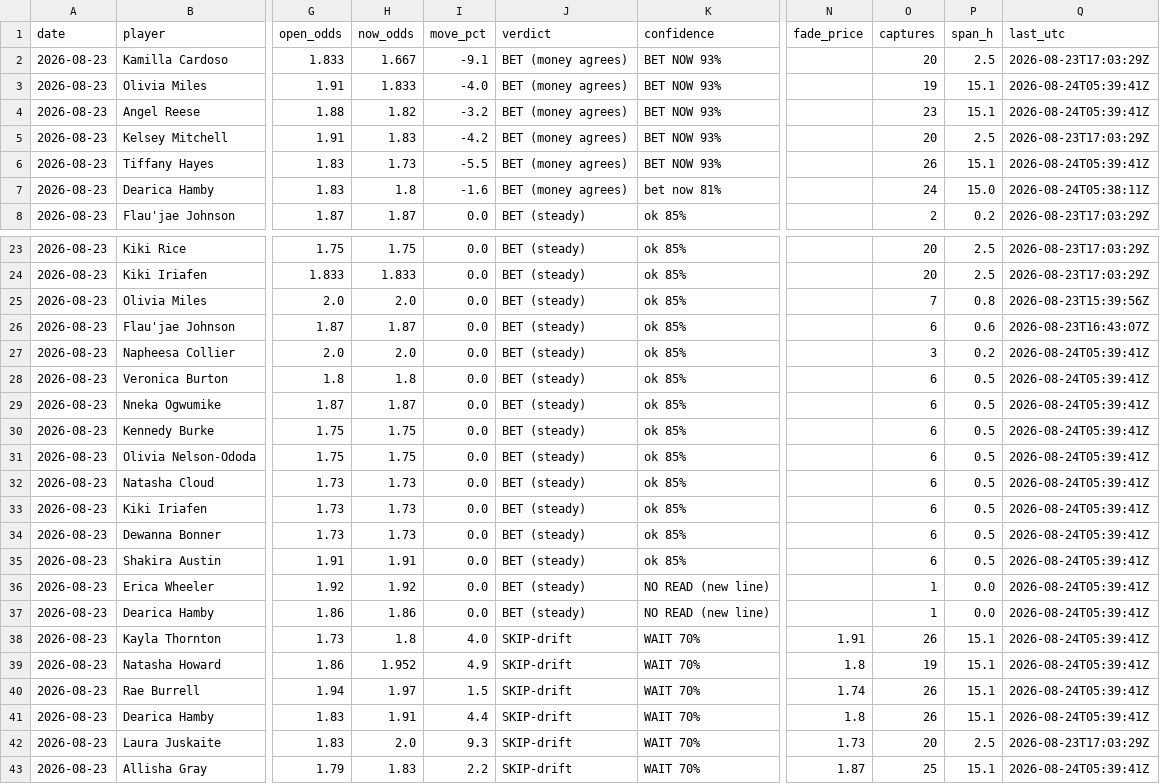
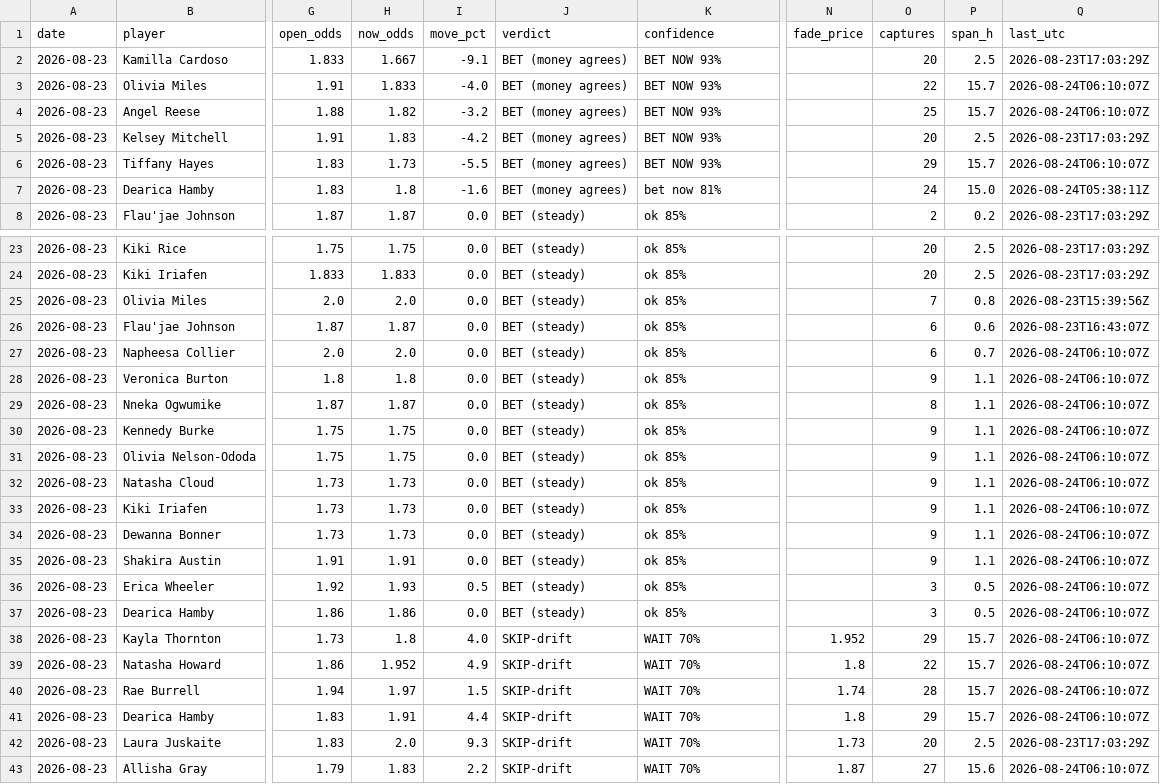
Before and after one commit to JollyChenn/wnba-line-capture, a CSV file: drift_gate_today.csv, drawn as a sheet; only a part is shown, gaps mark what is left out; the diff covers the shown part only; the diff names each change by its address in the sheet, - before the commit and + after, or states it on an @@ line.

```diff
--- a/drift_gate_today.csv
+++ b/drift_gate_today.csv
-O3 (captures): 19
+O3 (captures): 22
-P3:P4 (span_h): 15.1
+P3:P4 (span_h): 15.7
-Q3:Q4 (last_utc): 2026-08-24T05:39:41Z
+Q3:Q4 (last_utc): 2026-08-24T06:10:07Z
-O4 (captures): 23
+O4 (captures): 25
-O6 (captures): 26
+O6 (captures): 29
-P6 (span_h): 15.1
+P6 (span_h): 15.7
-Q6 (last_utc): 2026-08-24T05:39:41Z
+Q6 (last_utc): 2026-08-24T06:10:07Z
-O27 (captures): 3
+O27 (captures): 6
-P27 (span_h): 0.2
+P27 (span_h): 0.7
-Q27:Q41 (last_utc): 2026-08-24T05:39:41Z
+Q27:Q41 (last_utc): 2026-08-24T06:10:07Z
-O28 (captures): 6
+O28 (captures): 9
-P28:P35 (span_h): 0.5
+P28:P35 (span_h): 1.1
-O29 (captures): 6
+O29 (captures): 8
-O30:O35 (captures): 6
+O30:O35 (captures): 9
-H36 (now_odds): 1.92
+H36 (now_odds): 1.93
-I36 (move_pct): 0.0
+I36 (move_pct): 0.5
-K36:K37 (confidence): NO READ (new line)
+K36:K37 (confidence): ok 85%
-O36:O37 (captures): 1
+O36:O37 (captures): 3
-P36:P37 (span_h): 0.0
+P36:P37 (span_h): 0.5
-N38 (fade_price): 1.91
+N38 (fade_price): 1.952
-O38 (captures): 26
+O38 (captures): 29
-P38:P41 (span_h): 15.1
+P38:P41 (span_h): 15.7
-O39 (captures): 19
+O39 (captures): 22
-O40 (captures): 26
+O40 (captures): 28
-O41 (captures): 26
+O41 (captures): 29
-O43 (captures): 25
+O43 (captures): 27
-P43 (span_h): 15.1
+P43 (span_h): 15.6
-Q43 (last_utc): 2026-08-24T05:39:41Z
+Q43 (last_utc): 2026-08-24T06:10:07Z
```
Also changed, not shown: 9 edited cells elsewhere in this file, 5 other files.
